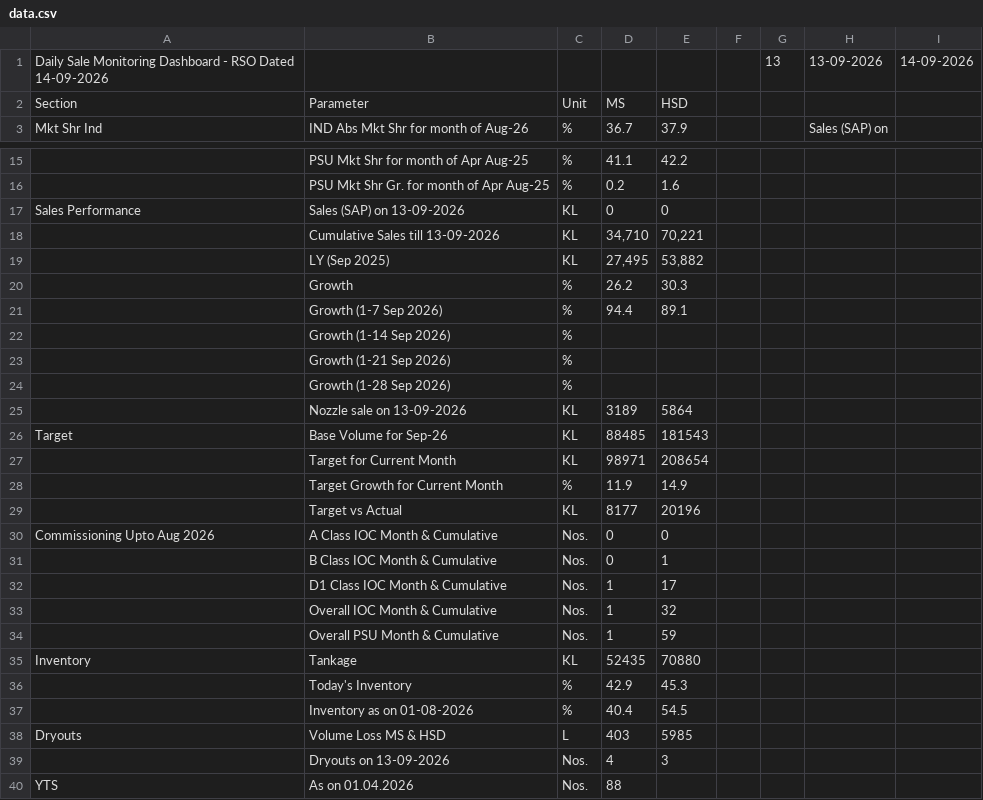
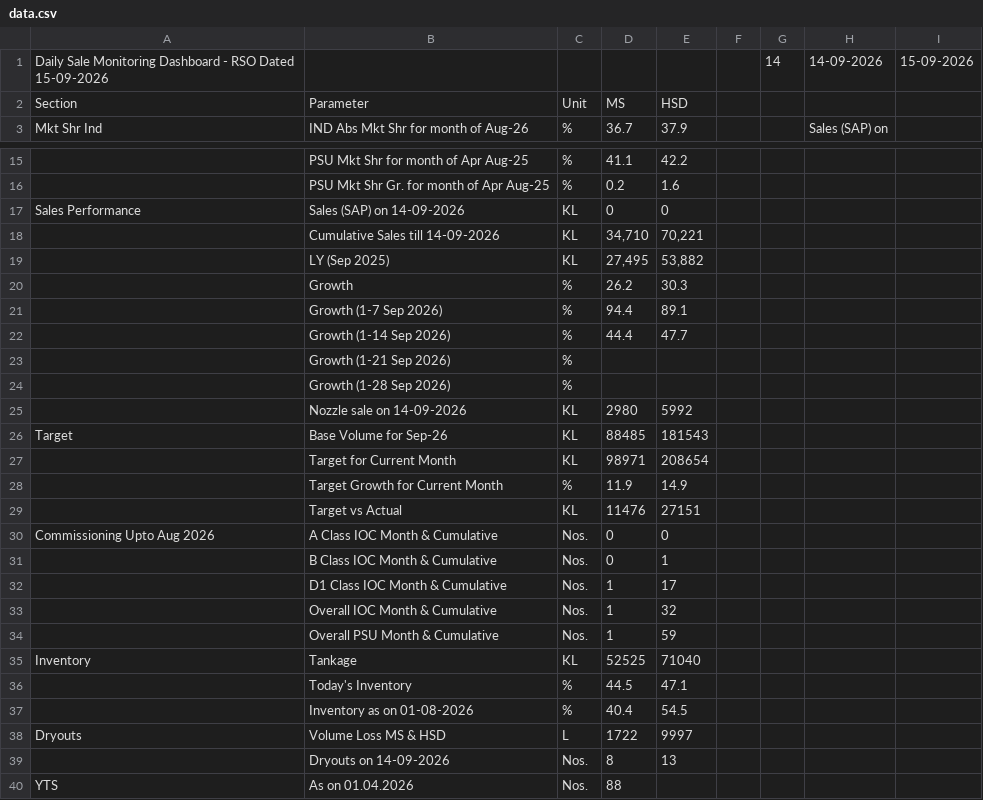
Before and after one commit to shivamindianoil-eng/rso-dashboard, a CSV file: data.csv, drawn as a sheet; only a part is shown, gaps mark what is left out; removed rows and columns are numbered as before the commit, all else as after; the diff names each change by its address in the sheet, - before the commit and + after, or states it on an @@ line.

Commit message:
Add files via upload

```diff
--- a/data.csv
+++ b/data.csv
-row 1: Daily Sale Monitoring Dashboard - RSO Dated 14-09-2026 |  |  |  |  |  | 13 | 13-09-2026 | 14-09-2026
+row 1: Daily Sale Monitoring Dashboard - RSO Dated 15-09-2026 |  |  |  |  |  | 14 | 14-09-2026 | 15-09-2026
-B17: Sales (SAP) on 13-09-2026
+B17: Sales (SAP) on 14-09-2026
-B18: Cumulative Sales till 13-09-2026
+B18: Cumulative Sales till 14-09-2026
-D22: (empty)
+D22: 44.4
-E22: (empty)
+E22: 47.7
-row 25:  | Nozzle sale on 13-09-2026 | KL | 3189 | 5864
+row 25:  | Nozzle sale on 14-09-2026 | KL | 2980 | 5992
-D29: 8177
+D29: 11476
-E29: 20196
+E29: 27151
-D35: 52435
+D35: 52525
-E35: 70880
+E35: 71040
-D36: 42.9
+D36: 44.5
-E36: 45.3
+E36: 47.1
-D38: 403
+D38: 1722
-E38: 5985
+E38: 9997
-row 39:  | Dryouts on 13-09-2026 | Nos. | 4 | 3
+row 39:  | Dryouts on 14-09-2026 | Nos. | 8 | 13
```
